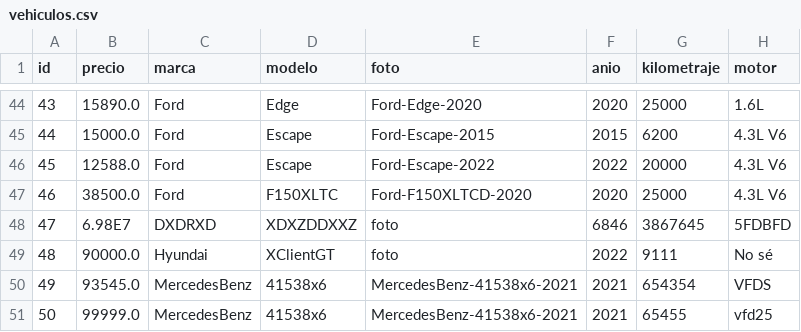
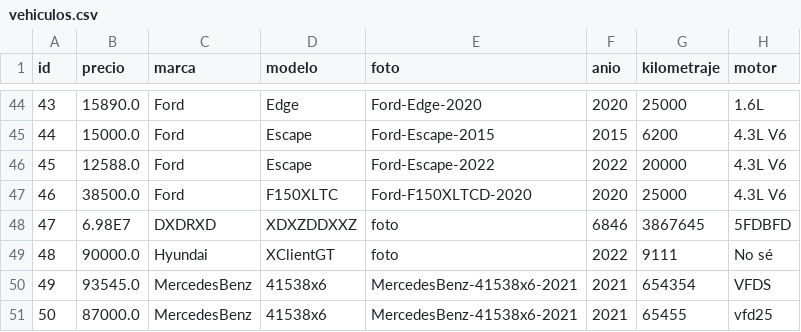
Before and after one commit to stikrobinson/Proyecto_Grupo_12, a CSV file: ProyectoEstructuras/src/main/resources/com/mycompany/proyectoestructuras/vehiculos.csv, drawn as a sheet; only a part is shown, gaps mark what is left out; the diff names each change by its address in the sheet, - before the commit and + after, or states it on an @@ line.

```diff
--- a/ProyectoEstructuras/src/main/resources/com/mycompany/proyectoestructuras/vehiculos.csv
+++ b/ProyectoEstructuras/src/main/resources/com/mycompany/proyectoestructuras/vehiculos.csv
-B51 (precio): 99999.0
+B51 (precio): 87000.0
```
Also changed, not shown: 1 other file.
